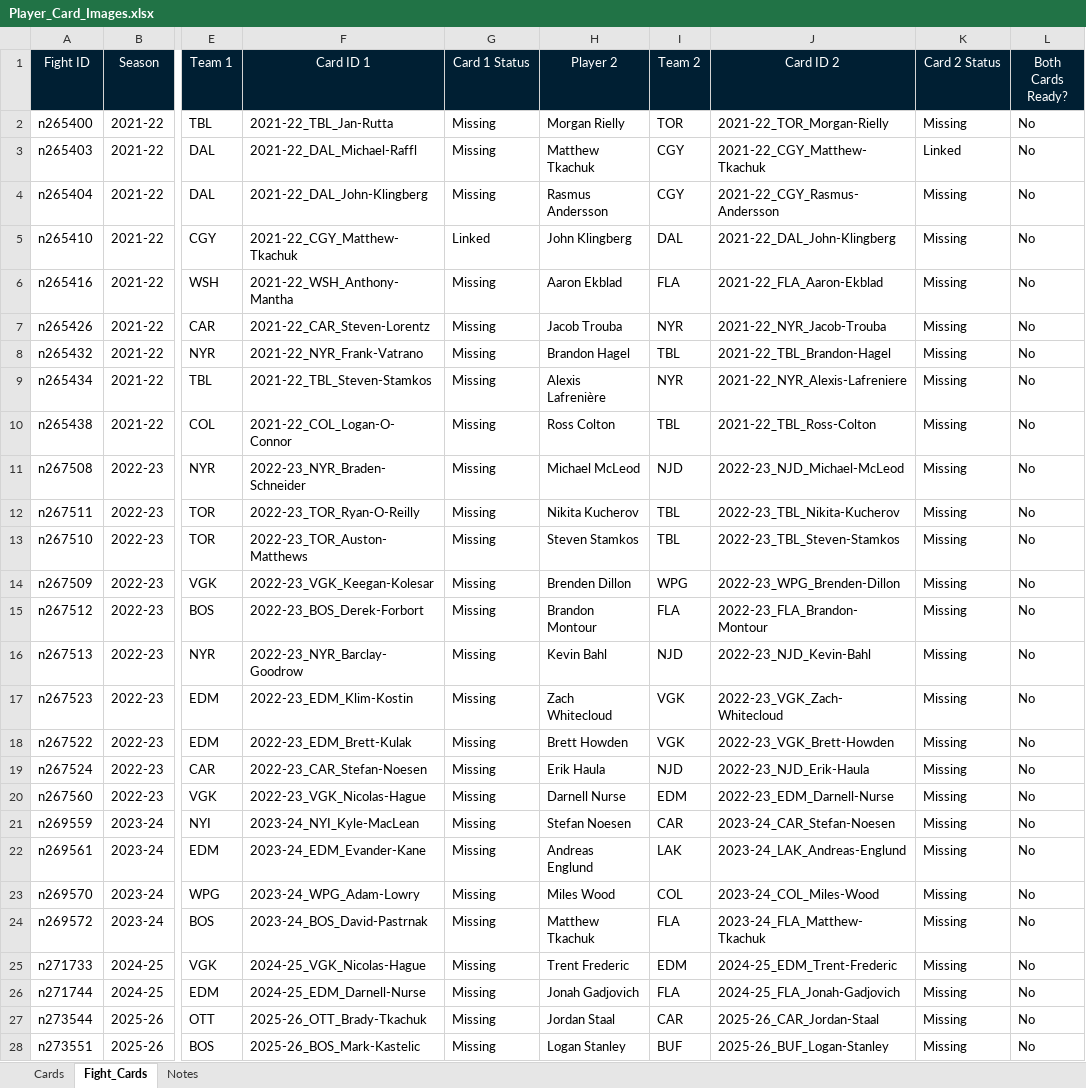
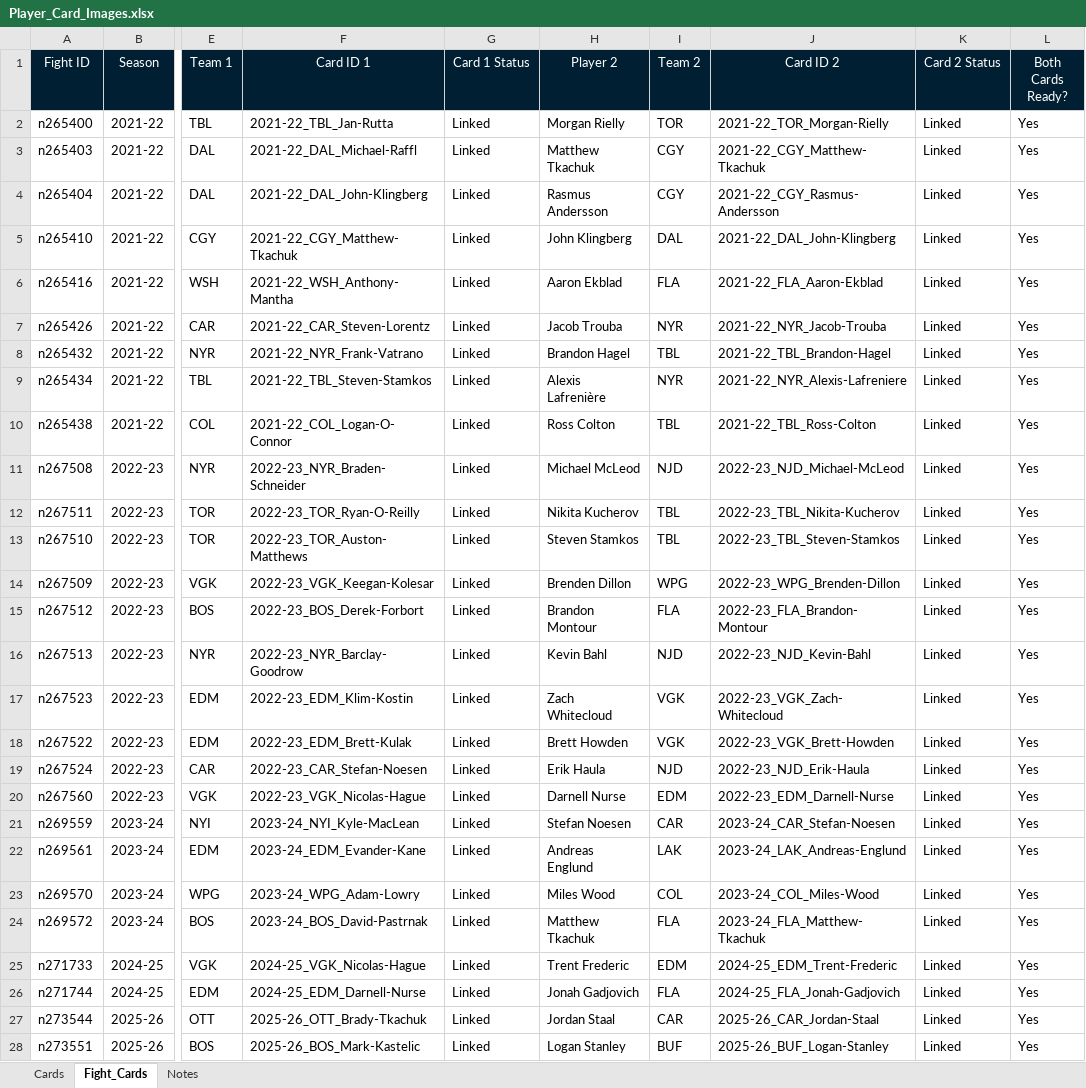
Before and after one commit to savvyln/nhl-enforcer-story, an Excel workbook: Player_Card_Images.xlsx, sheet Fight_Cards, drawn as a sheet; only a part is shown, gaps mark what is left out; values as stored, in another font and other column widths than the file's, no borders; conditional formats not drawn; the diff covers the shown part only; the diff names each change by its address in the sheet, - before the commit and + after, or states it on an @@ line.

```diff
--- a/Player_Card_Images.xlsx (sheet Fight_Cards)
+++ b/Player_Card_Images.xlsx (sheet Fight_Cards)
-G2:G4 (Card 1 Status): Missing
+G2:G4 (Card 1 Status): Linked
-K2 (Card 2 Status): Missing
+K2 (Card 2 Status): Linked
-L2:L28 (Both Cards Ready?): No
+L2:L28 (Both Cards Ready?): Yes
-K4:K28 (Card 2 Status): Missing
+K4:K28 (Card 2 Status): Linked
-G6:G28 (Card 1 Status): Missing
+G6:G28 (Card 1 Status): Linked
```
Also changed, not shown: 6 edited cells elsewhere in this sheet, sheet Cards, sheet Notes.
